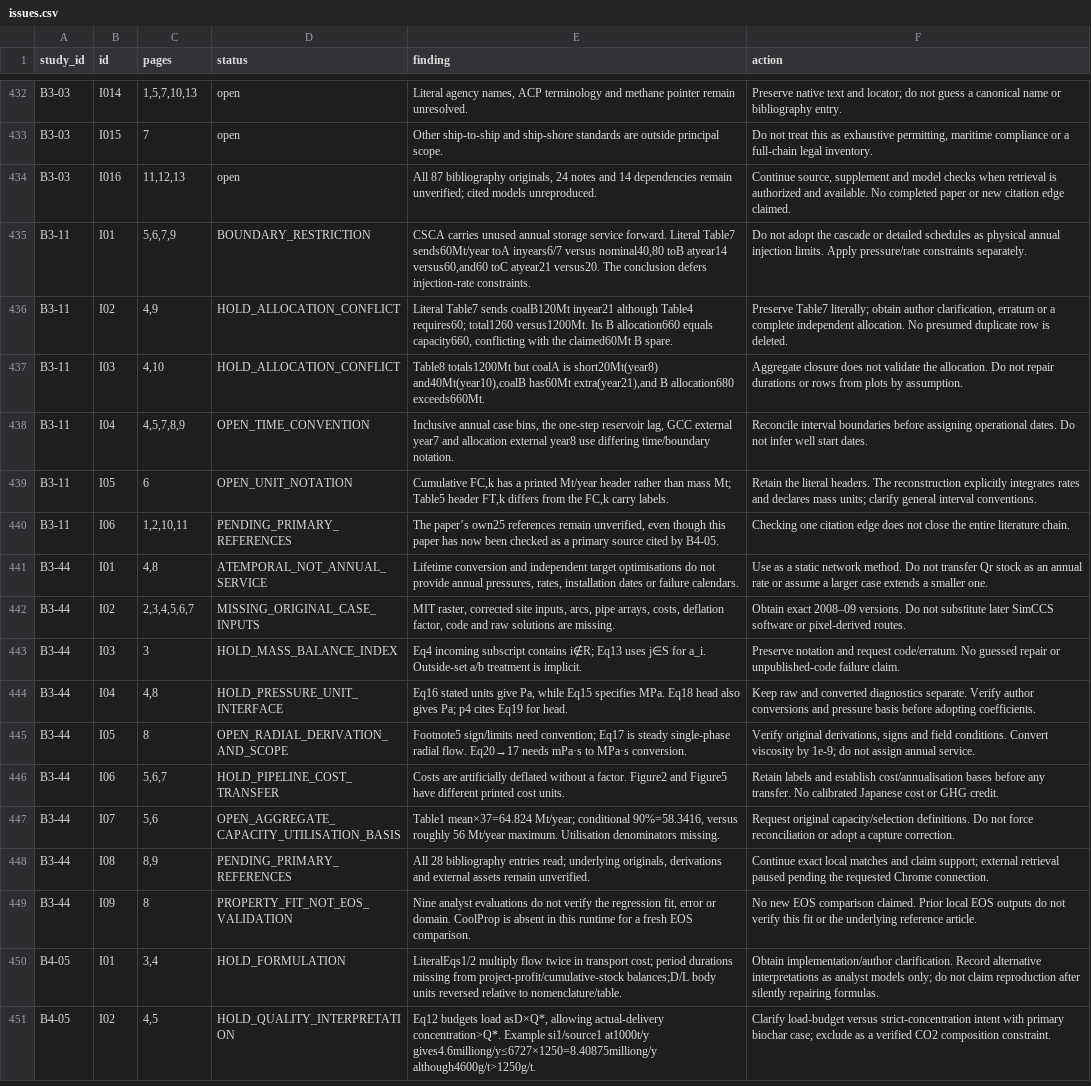
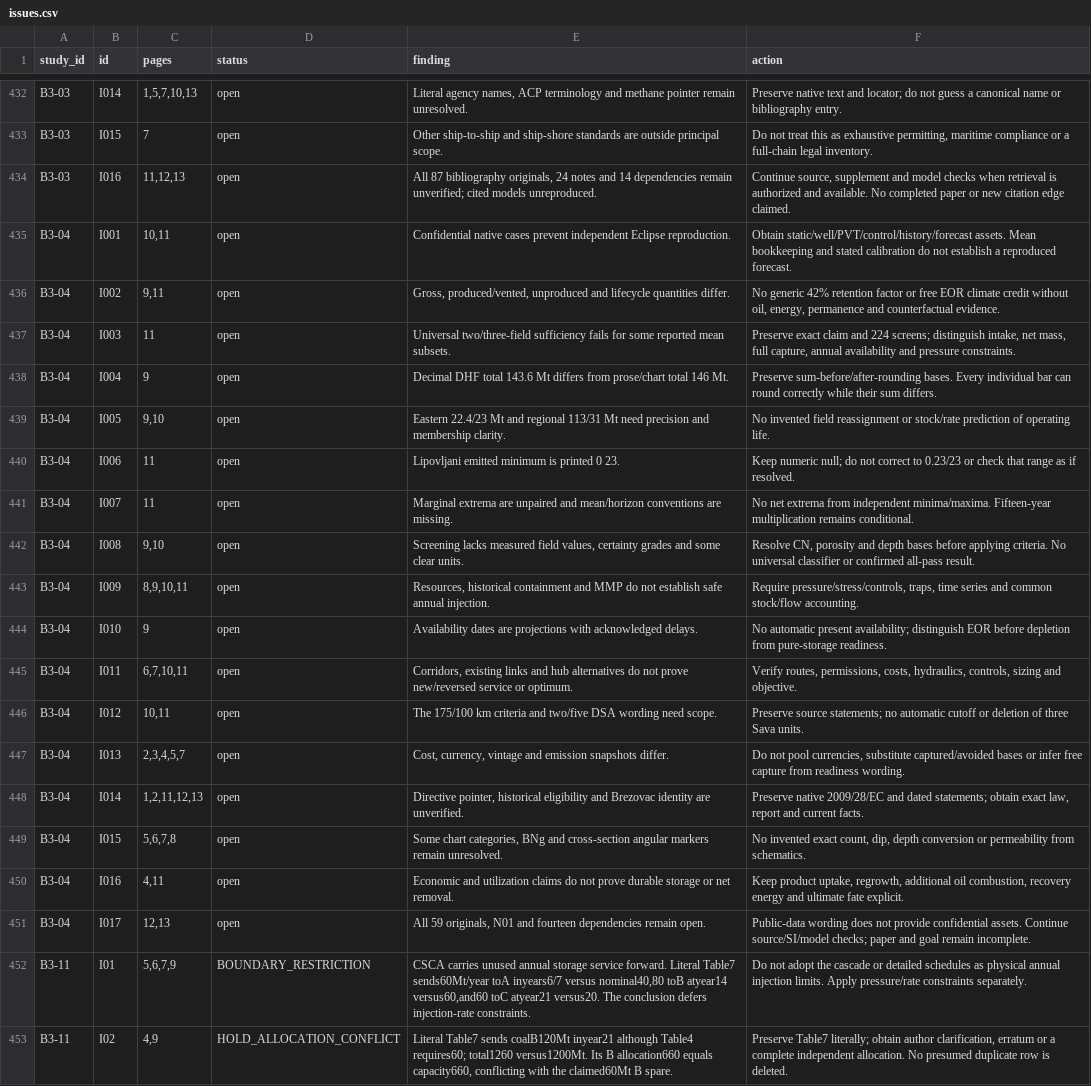
Before and after one commit to johnzhi/phd_decoding-v1, a CSV file: paper1/outputs/comprehensive_review/issues.csv, drawn as a sheet; only a part is shown, gaps mark what is left out; the shorter side is filled out with more unchanged rows; the diff names each change by its address in the sheet, - before the commit and + after, or states it on an @@ line.

Commit message:
Audit Croatian clusters and distinguish EOR mass bases

```diff
--- a/paper1/outputs/comprehensive_review/issues.csv
+++ b/paper1/outputs/comprehensive_review/issues.csv
+row 435: B3-04 | I001 | 10,11 | open | Confidential native cases prevent independent Eclipse reproduction. | Obtain static/well/PVT/control/history/forecast assets. Mean bookkeeping and stated calibration do not establish a reproduced forecast.
+row 436: B3-04 | I002 | 9,11 | open | Gross, produced/vented, unproduced and lifecycle quantities differ. | No generic 42% retention factor or free EOR climate credit without oil, energy, permanence and counterfactual evidence.
+row 437: B3-04 | I003 | 11 | open | Universal two/three-field sufficiency fails for some reported mean subsets. | Preserve exact claim and 224 screens; distinguish intake, net mass, full capture, annual availability and pressure constraints.
+row 438: B3-04 | I004 | 9 | open | Decimal DHF total 143.6 Mt differs from prose/chart total 146 Mt. | Preserve sum-before/after-rounding bases. Every individual bar can round correctly while their sum differs.
+row 439: B3-04 | I005 | 9,10 | open | Eastern 22.4/23 Mt and regional 113/31 Mt need precision and membership clarity. | No invented field reassignment or stock/rate prediction of operating life.
+row 440: B3-04 | I006 | 11 | open | Lipovljani emitted minimum is printed 0 23. | Keep numeric null; do not correct to 0.23/23 or check that range as if resolved.
+row 441: B3-04 | I007 | 11 | open | Marginal extrema are unpaired and mean/horizon conventions are missing. | No net extrema from independent minima/maxima. Fifteen-year multiplication remains conditional.
+row 442: B3-04 | I008 | 9,10 | open | Screening lacks measured field values, certainty grades and some clear units. | Resolve CN, porosity and depth bases before applying criteria. No universal classifier or confirmed all-pass result.
+row 443: B3-04 | I009 | 8,9,10,11 | open | Resources, historical containment and MMP do not establish safe annual injection. | Require pressure/stress/controls, traps, time series and common stock/flow accounting.
+row 444: B3-04 | I010 | 9 | open | Availability dates are projections with acknowledged delays. | No automatic present availability; distinguish EOR before depletion from pure-storage readiness.
+row 445: B3-04 | I011 | 6,7,10,11 | open | Corridors, existing links and hub alternatives do not prove new/reversed service or optimum. | Verify routes, permissions, costs, hydraulics, controls, sizing and objective.
+row 446: B3-04 | I012 | 10,11 | open | The 175/100 km criteria and two/five DSA wording need scope. | Preserve source statements; no automatic cutoff or deletion of three Sava units.
+row 447: B3-04 | I013 | 2,3,4,5,7 | open | Cost, currency, vintage and emission snapshots differ. | Do not pool currencies, substitute captured/avoided bases or infer free capture from readiness wording.
+row 448: B3-04 | I014 | 1,2,11,12,13 | open | Directive pointer, historical eligibility and Brezovac identity are unverified. | Preserve native 2009/28/EC and dated statements; obtain exact law, report and current facts.
+row 449: B3-04 | I015 | 5,6,7,8 | open | Some chart categories, BNg and cross-section angular markers remain unresolved. | No invented exact count, dip, depth conversion or permeability from schematics.
+row 450: B3-04 | I016 | 4,11 | open | Economic and utilization claims do not prove durable storage or net removal. | Keep product uptake, regrowth, additional oil combustion, recovery energy and ultimate fate explicit.
+row 451: B3-04 | I017 | 12,13 | open | All 59 originals, N01 and fourteen dependencies remain open. | Public-data wording does not provide confidential assets. Continue source/SI/model checks; paper and goal remain incomplete.
```
Also changed, not shown: paper1/outputs/comprehensive_review/pages.csv, paper1/outputs/comprehensive_review/papers.csv, 27 other files.
